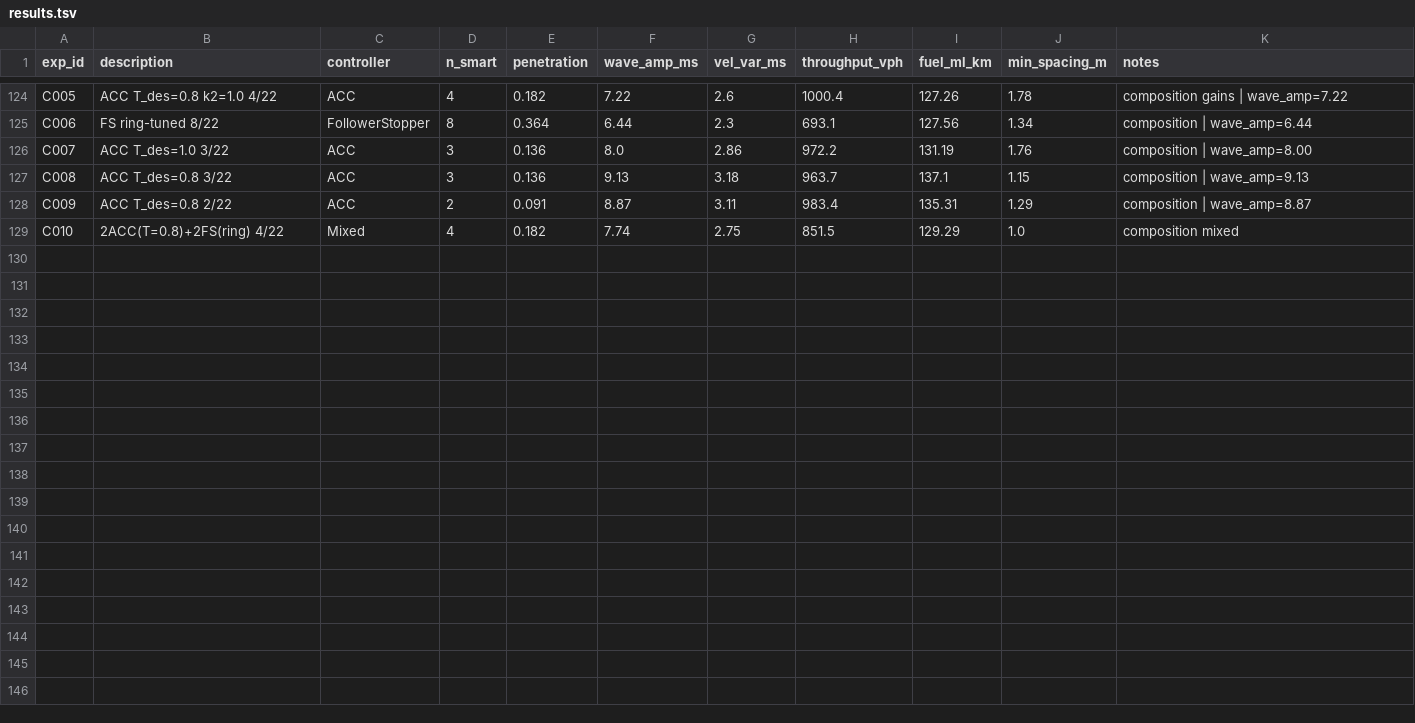
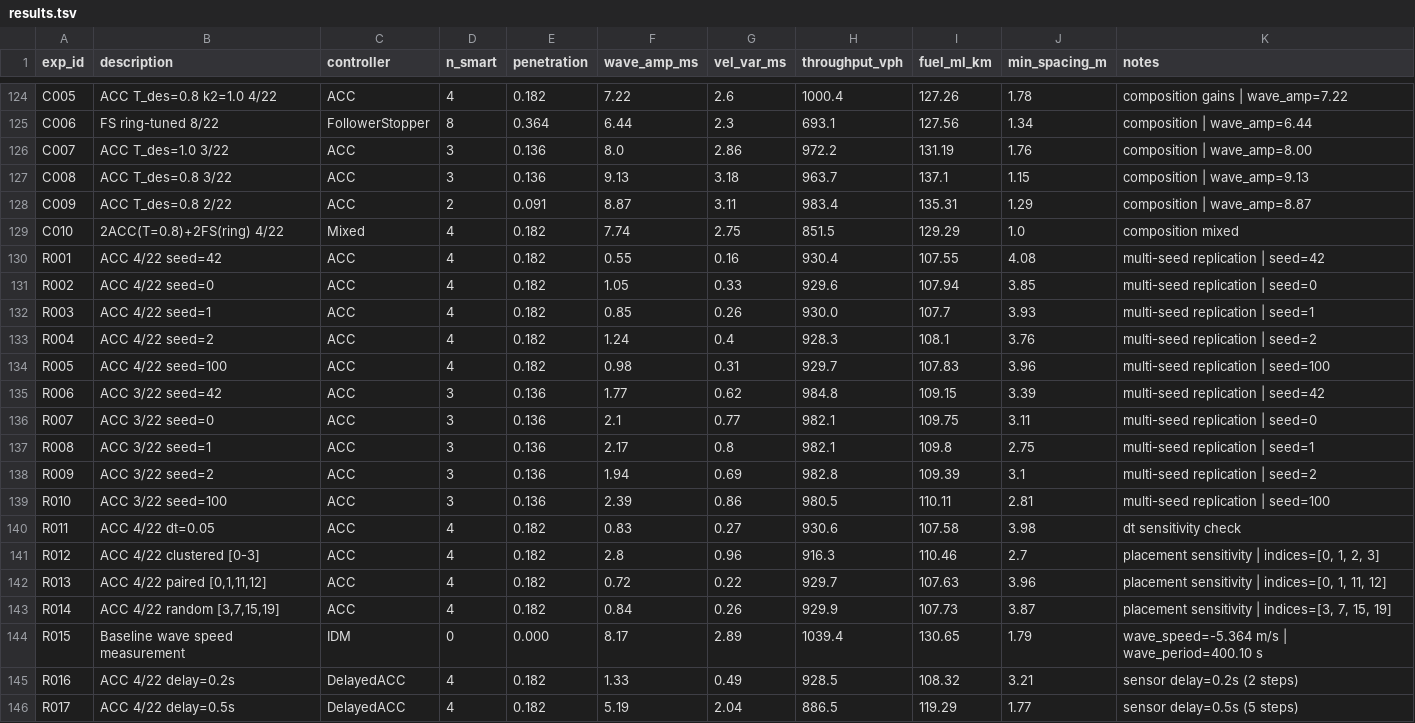
Before and after one commit to colinjoc/hdr_autoresearch, a TSV file: applications/phantom_jams/results.tsv, drawn as a sheet; only a part is shown, gaps mark what is left out.

```diff
--- a/applications/phantom_jams/results.tsv
+++ b/applications/phantom_jams/results.tsv
@@ -129 +129,18 @@ C009	ACC T_des=0.8 2/22	ACC	2	0.091	8.87	3.11	983.4	135.31	1.29	composition | wa
 C010	2ACC(T=0.8)+2FS(ring) 4/22	Mixed	4	0.182	7.74	2.75	851.5	129.29	1.0	composition mixed
+R001	ACC 4/22 seed=42	ACC	4	0.182	0.55	0.16	930.4	107.55	4.08	multi-seed replication | seed=42
+R002	ACC 4/22 seed=0	ACC	4	0.182	1.05	0.33	929.6	107.94	3.85	multi-seed replication | seed=0
+R003	ACC 4/22 seed=1	ACC	4	0.182	0.85	0.26	930.0	107.7	3.93	multi-seed replication | seed=1
+R004	ACC 4/22 seed=2	ACC	4	0.182	1.24	0.4	928.3	108.1	3.76	multi-seed replication | seed=2
+R005	ACC 4/22 seed=100	ACC	4	0.182	0.98	0.31	929.7	107.83	3.96	multi-seed replication | seed=100
+R006	ACC 3/22 seed=42	ACC	3	0.136	1.77	0.62	984.8	109.15	3.39	multi-seed replication | seed=42
+R007	ACC 3/22 seed=0	ACC	3	0.136	2.1	0.77	982.1	109.75	3.11	multi-seed replication | seed=0
+R008	ACC 3/22 seed=1	ACC	3	0.136	2.17	0.8	982.1	109.8	2.75	multi-seed replication | seed=1
+R009	ACC 3/22 seed=2	ACC	3	0.136	1.94	0.69	982.8	109.39	3.1	multi-seed replication | seed=2
+R010	ACC 3/22 seed=100	ACC	3	0.136	2.39	0.86	980.5	110.11	2.81	multi-seed replication | seed=100
+R011	ACC 4/22 dt=0.05	ACC	4	0.182	0.83	0.27	930.6	107.58	3.98	dt sensitivity check
+R012	ACC 4/22 clustered [0-3]	ACC	4	0.182	2.8	0.96	916.3	110.46	2.7	placement sensitivity | indices=[0, 1, 2, 3]
+R013	ACC 4/22 paired [0,1,11,12]	ACC	4	0.182	0.72	0.22	929.7	107.63	3.96	placement sensitivity | indices=[0, 1, 11, 12]
+R014	ACC 4/22 random [3,7,15,19]	ACC	4	0.182	0.84	0.26	929.9	107.73	3.87	placement sensitivity | indices=[3, 7, 15, 19]
+R015	Baseline wave speed measurement	IDM	0	0.000	8.17	2.89	1039.4	130.65	1.79	wave_speed=-5.364 m/s | wave_period=400.10 s
+R016	ACC 4/22 delay=0.2s	DelayedACC	4	0.182	1.33	0.49	928.5	108.32	3.21	sensor delay=0.2s (2 steps)
+R017	ACC 4/22 delay=0.5s	DelayedACC	4	0.182	5.19	2.04	886.5	119.29	1.77	sensor delay=0.5s (5 steps)
```
Also changed, not shown: 6 other files.
